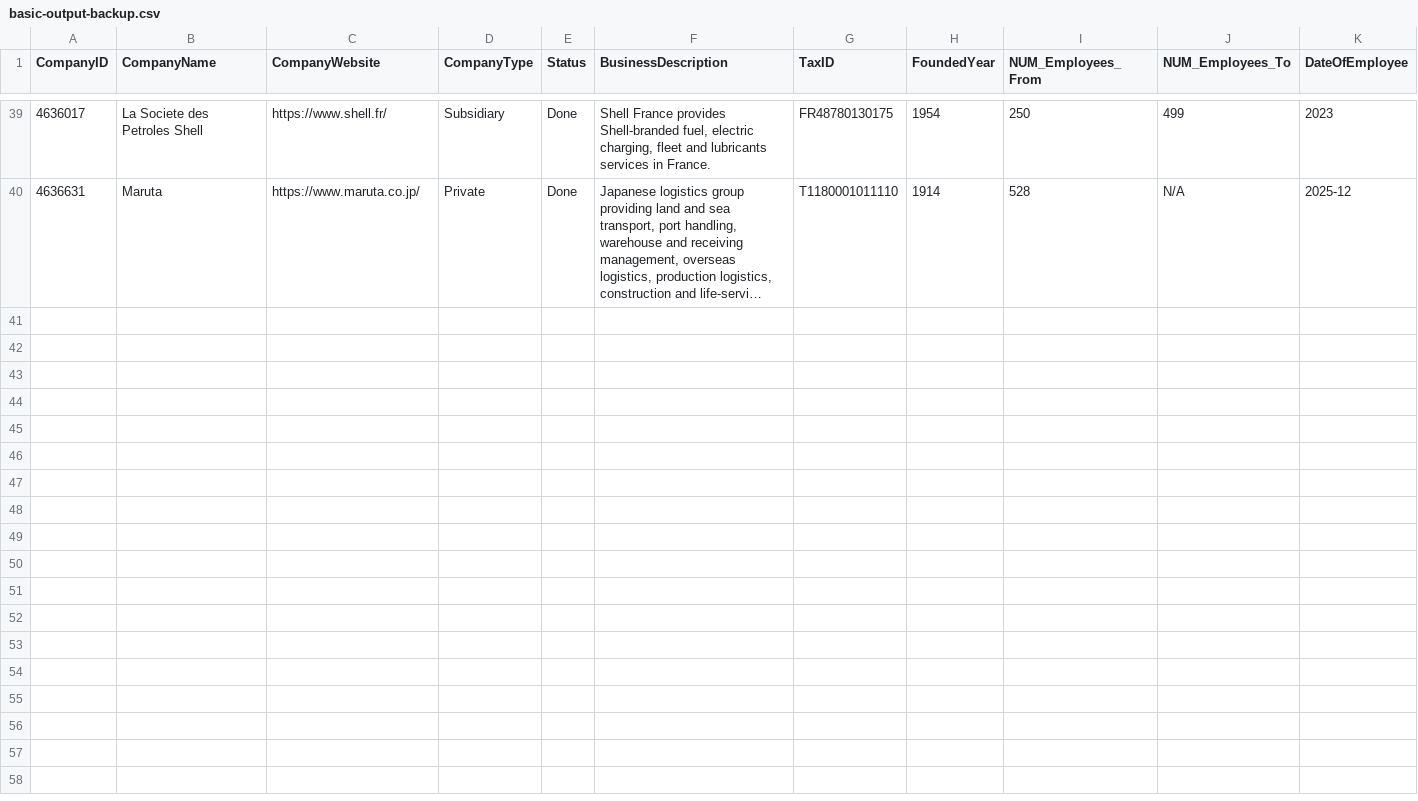
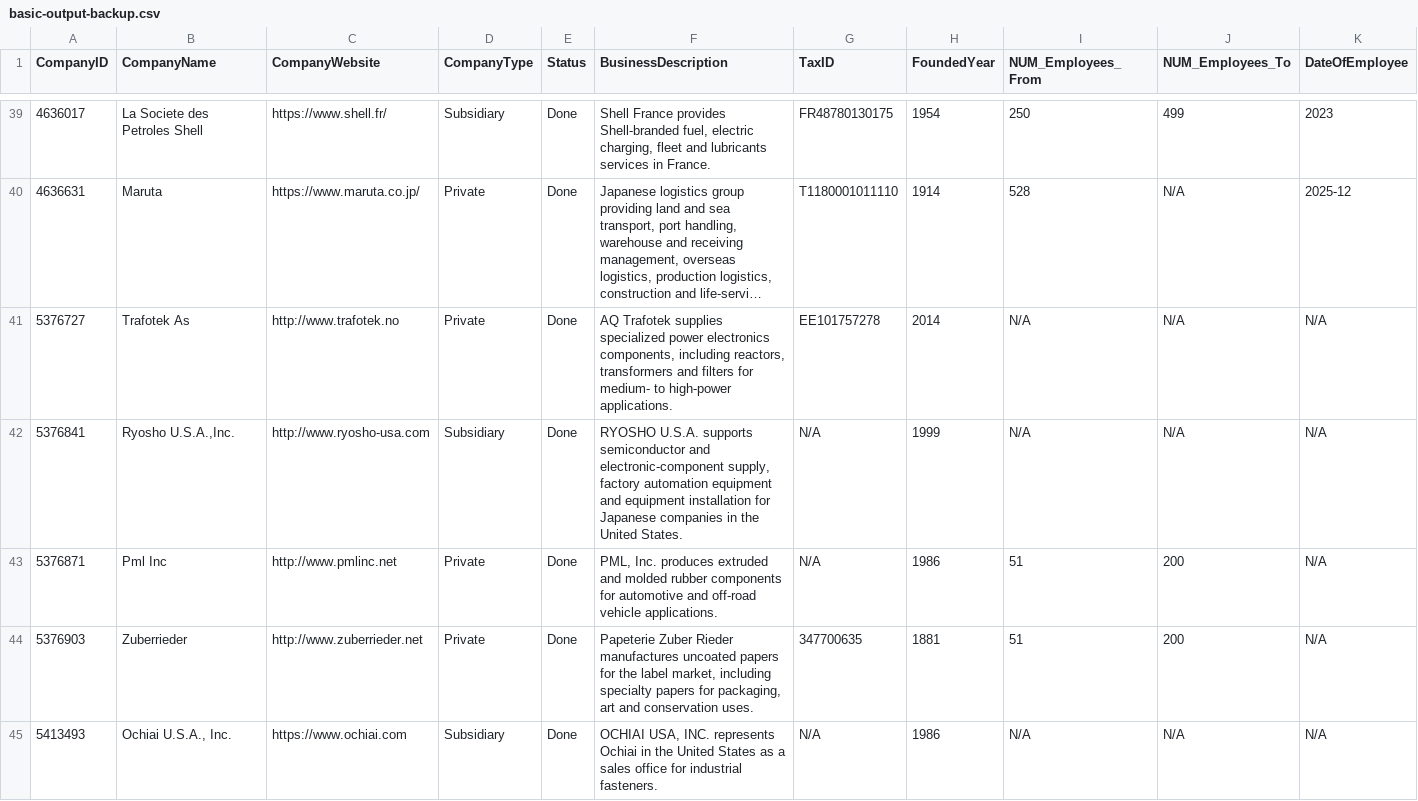
Before and after one commit to De2Ds/basic-fullautomation-backups, a CSV file: basic-backups/basic-output-backup.csv, drawn as a sheet; only a part is shown, gaps mark what is left out; long unchanged cells end in …; rows hold the shown columns only; the diff names each change by its address in the sheet, - before the commit and + after, or states it on an @@ line.

Commit message:
Update basic output backup for batch BF-20260619T153500EEST-R1103-R1107

```diff
--- a/basic-backups/basic-output-backup.csv
+++ b/basic-backups/basic-output-backup.csv
+row 41: 5376727 | Trafotek As | http://www.trafotek.no | Private | Done | AQ Trafotek supplies specialized power electronics components, including reactors, transformers and filters for medium- to high-power applications. | EE101757278 | 2014 | N/A | N/A | N/A
+row 42: 5376841 | Ryosho U.S.A.,Inc. | http://www.ryosho-usa.com | Subsidiary | Done | RYOSHO U.S.A. supports semiconductor and electronic-component supply, factory automation equipment and equipment installation for Japanese companies in the United States. | N/A | 1999 | N/A | N/A | N/A
+row 43: 5376871 | Pml Inc | http://www.pmlinc.net | Private | Done | PML, Inc. produces extruded and molded rubber components for automotive and off-road vehicle applications. | N/A | 1986 | 51 | 200 | N/A
+row 44: 5376903 | Zuberrieder | http://www.zuberrieder.net | Private | Done | Papeterie Zuber Rieder manufactures uncoated papers for the label market, including specialty papers for packaging, art and conservation uses. | 347700635 | 1881 | 51 | 200 | N/A
+row 45: 5413493 | Ochiai U.S.A., Inc. | https://www.ochiai.com | Subsidiary | Done | OCHIAI USA, INC. represents Ochiai in the United States as a sales office for industrial fasteners. | N/A | 1986 | N/A | N/A | N/A
```
